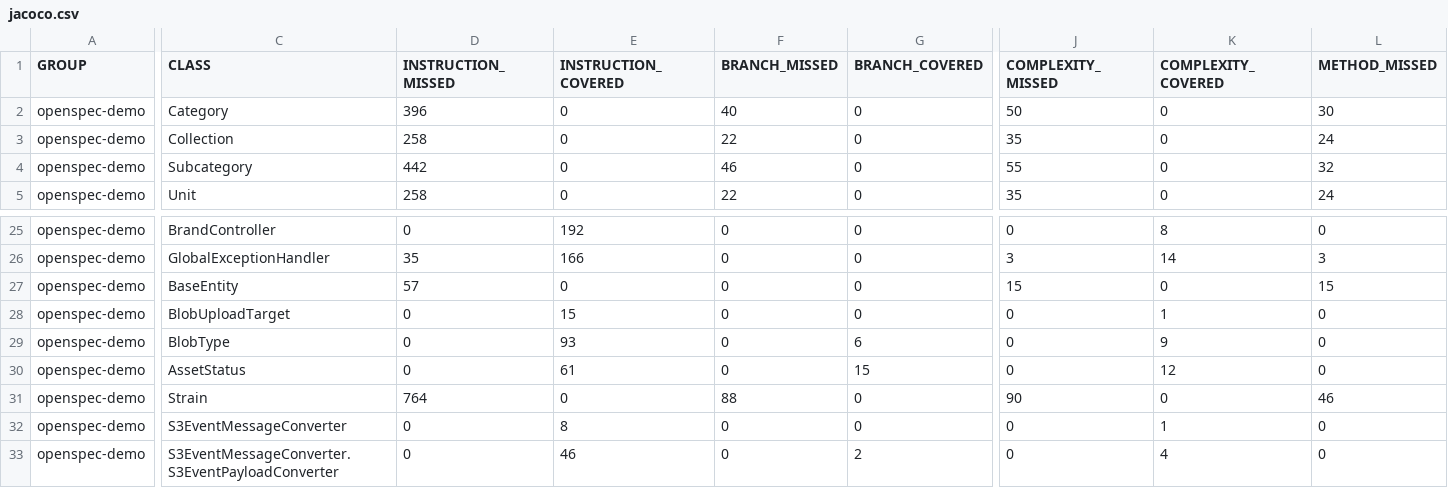
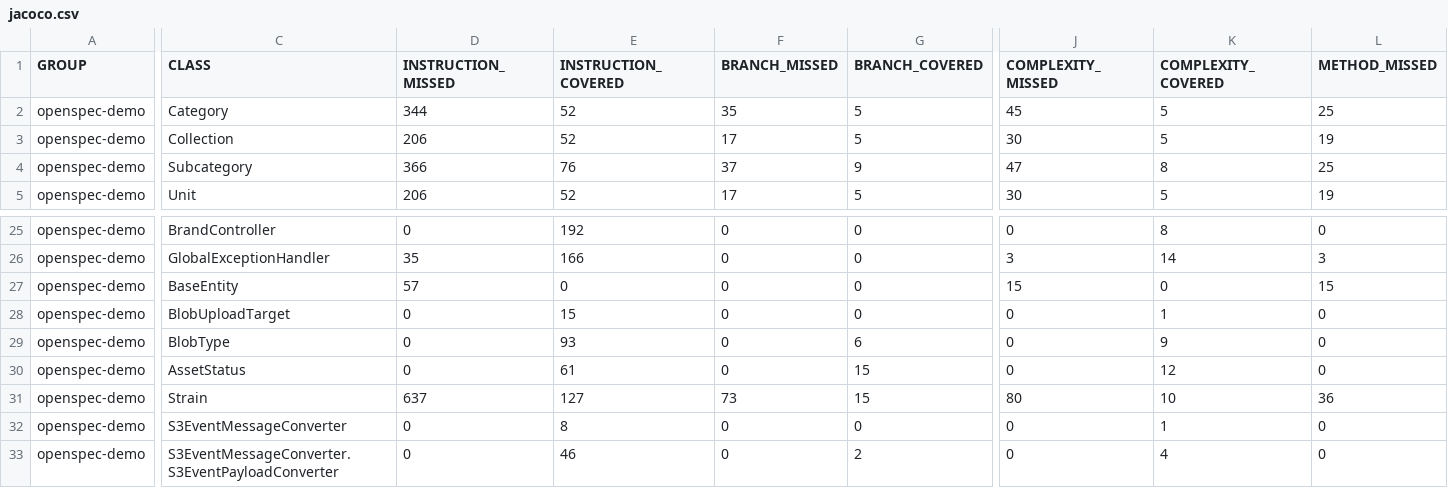
Before and after one commit to sjexpos/openspec-demo, a CSV file: jacoco/jacoco.csv, drawn as a sheet; only a part is shown, gaps mark what is left out; the diff covers the shown part only; the diff names each change by its address in the sheet, - before the commit and + after, or states it on an @@ line.

```diff
--- a/jacoco/jacoco.csv
+++ b/jacoco/jacoco.csv
-D2 (INSTRUCTION_MISSED): 396
+D2 (INSTRUCTION_MISSED): 344
-E2:E3 (INSTRUCTION_COVERED): 0
+E2:E3 (INSTRUCTION_COVERED): 52
-F2 (BRANCH_MISSED): 40
+F2 (BRANCH_MISSED): 35
-G2:G3 (BRANCH_COVERED): 0
+G2:G3 (BRANCH_COVERED): 5
-J2 (COMPLEXITY_MISSED): 50
+J2 (COMPLEXITY_MISSED): 45
-K2:K3 (COMPLEXITY_COVERED): 0
+K2:K3 (COMPLEXITY_COVERED): 5
-L2 (METHOD_MISSED): 30
+L2 (METHOD_MISSED): 25
-D3 (INSTRUCTION_MISSED): 258
+D3 (INSTRUCTION_MISSED): 206
-F3 (BRANCH_MISSED): 22
+F3 (BRANCH_MISSED): 17
-J3 (COMPLEXITY_MISSED): 35
+J3 (COMPLEXITY_MISSED): 30
-L3 (METHOD_MISSED): 24
+L3 (METHOD_MISSED): 19
-D4 (INSTRUCTION_MISSED): 442
+D4 (INSTRUCTION_MISSED): 366
-E4 (INSTRUCTION_COVERED): 0
+E4 (INSTRUCTION_COVERED): 76
-F4 (BRANCH_MISSED): 46
+F4 (BRANCH_MISSED): 37
-G4 (BRANCH_COVERED): 0
+G4 (BRANCH_COVERED): 9
-J4 (COMPLEXITY_MISSED): 55
+J4 (COMPLEXITY_MISSED): 47
-K4 (COMPLEXITY_COVERED): 0
+K4 (COMPLEXITY_COVERED): 8
-L4 (METHOD_MISSED): 32
+L4 (METHOD_MISSED): 25
-D5 (INSTRUCTION_MISSED): 258
+D5 (INSTRUCTION_MISSED): 206
-E5 (INSTRUCTION_COVERED): 0
+E5 (INSTRUCTION_COVERED): 52
-F5 (BRANCH_MISSED): 22
+F5 (BRANCH_MISSED): 17
-G5 (BRANCH_COVERED): 0
+G5 (BRANCH_COVERED): 5
-J5 (COMPLEXITY_MISSED): 35
+J5 (COMPLEXITY_MISSED): 30
-K5 (COMPLEXITY_COVERED): 0
+K5 (COMPLEXITY_COVERED): 5
-L5 (METHOD_MISSED): 24
+L5 (METHOD_MISSED): 19
-D31 (INSTRUCTION_MISSED): 764
+D31 (INSTRUCTION_MISSED): 637
-E31 (INSTRUCTION_COVERED): 0
+E31 (INSTRUCTION_COVERED): 127
-F31 (BRANCH_MISSED): 88
+F31 (BRANCH_MISSED): 73
-G31 (BRANCH_COVERED): 0
+G31 (BRANCH_COVERED): 15
-J31 (COMPLEXITY_MISSED): 90
+J31 (COMPLEXITY_MISSED): 80
-K31 (COMPLEXITY_COVERED): 0
+K31 (COMPLEXITY_COVERED): 10
-L31 (METHOD_MISSED): 46
+L31 (METHOD_MISSED): 36
```
Also changed, not shown: 39 edited cells elsewhere in this file, 57 other files.
